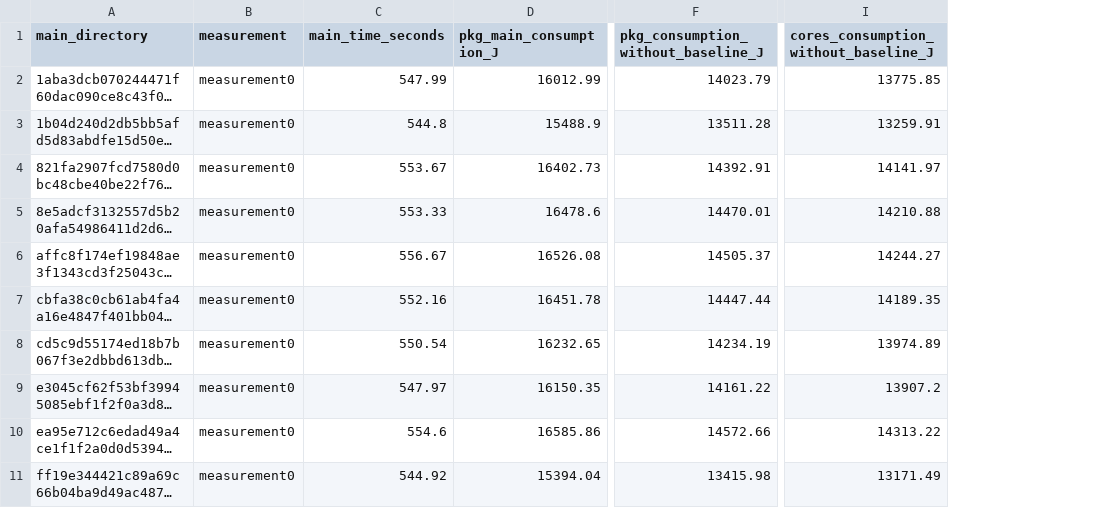
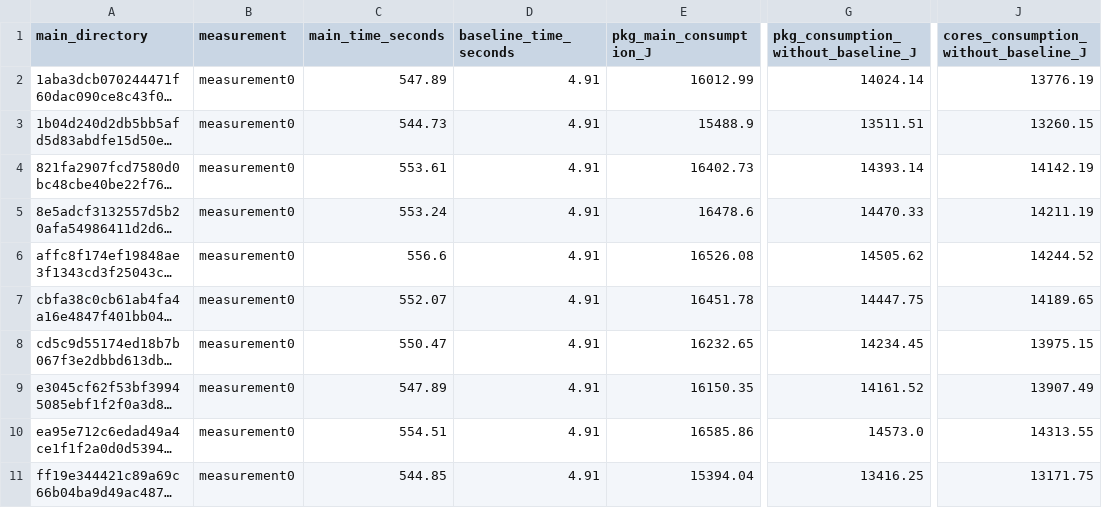
Before and after one commit to kdaphdz/DEMONSTRATION_EVALUATION_results, a CSV file: evaluation/guava/energy_results.csv, drawn as a sheet; only a part is shown, gaps mark what is left out; long unchanged cells end in …; addresses are those after the commit; the diff names each change by its address in the sheet, - before the commit and + after, or states it on an @@ line.

Commit message:
V1.1.1

```diff
--- a/evaluation/guava/energy_results.csv
+++ b/evaluation/guava/energy_results.csv
+column D (baseline_time_seconds), rows 2-11: all 4.91
-C2 (main_time_seconds): 547.99
+C2 (main_time_seconds): 547.89
-G2: 14023.79
+G2: 14024.14
-J2: 13775.85
+J2: 13776.19
-C3 (main_time_seconds): 544.8
+C3 (main_time_seconds): 544.73
-G3: 13511.28
+G3: 13511.51
-J3: 13259.91
+J3: 13260.15
-C4 (main_time_seconds): 553.67
+C4 (main_time_seconds): 553.61
-G4: 14392.91
+G4: 14393.14
-J4: 14141.97
+J4: 14142.19
-C5 (main_time_seconds): 553.33
+C5 (main_time_seconds): 553.24
-G5: 14470.01
+G5: 14470.33
-J5: 14210.88
+J5: 14211.19
-C6 (main_time_seconds): 556.67
+C6 (main_time_seconds): 556.6
-G6: 14505.37
+G6: 14505.62
-J6: 14244.27
+J6: 14244.52
-C7 (main_time_seconds): 552.16
+C7 (main_time_seconds): 552.07
-G7: 14447.44
+G7: 14447.75
-J7: 14189.35
+J7: 14189.65
-C8 (main_time_seconds): 550.54
+C8 (main_time_seconds): 550.47
-G8: 14234.19
+G8: 14234.45
-J8: 13974.89
+J8: 13975.15
-C9 (main_time_seconds): 547.97
+C9 (main_time_seconds): 547.89
-G9: 14161.22
+G9: 14161.52
-J9: 13907.2
+J9: 13907.49
-C10 (main_time_seconds): 554.6
+C10 (main_time_seconds): 554.51
-G10: 14572.66
+G10: 14573.0
-J10: 14313.22
+J10: 14313.55
-C11 (main_time_seconds): 544.92
+C11 (main_time_seconds): 544.85
-G11: 13415.98
+G11: 13416.25
-J11: 13171.49
+J11: 13171.75
```
